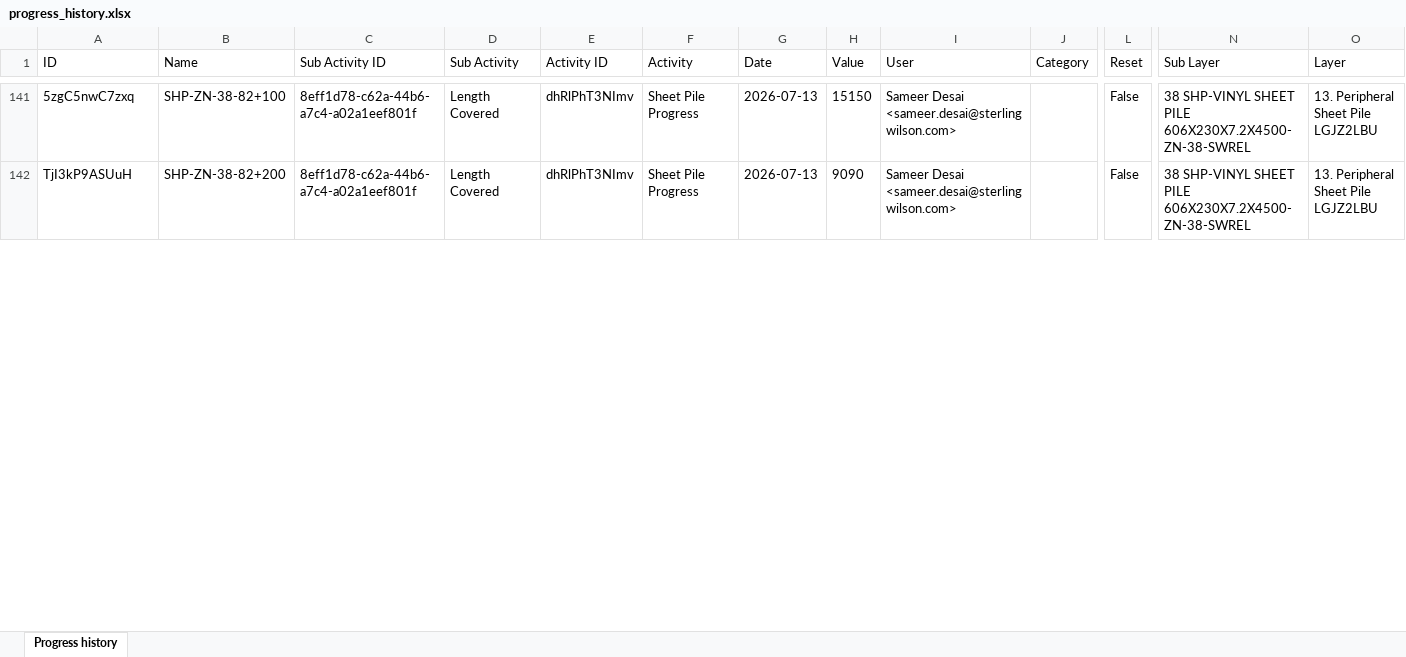
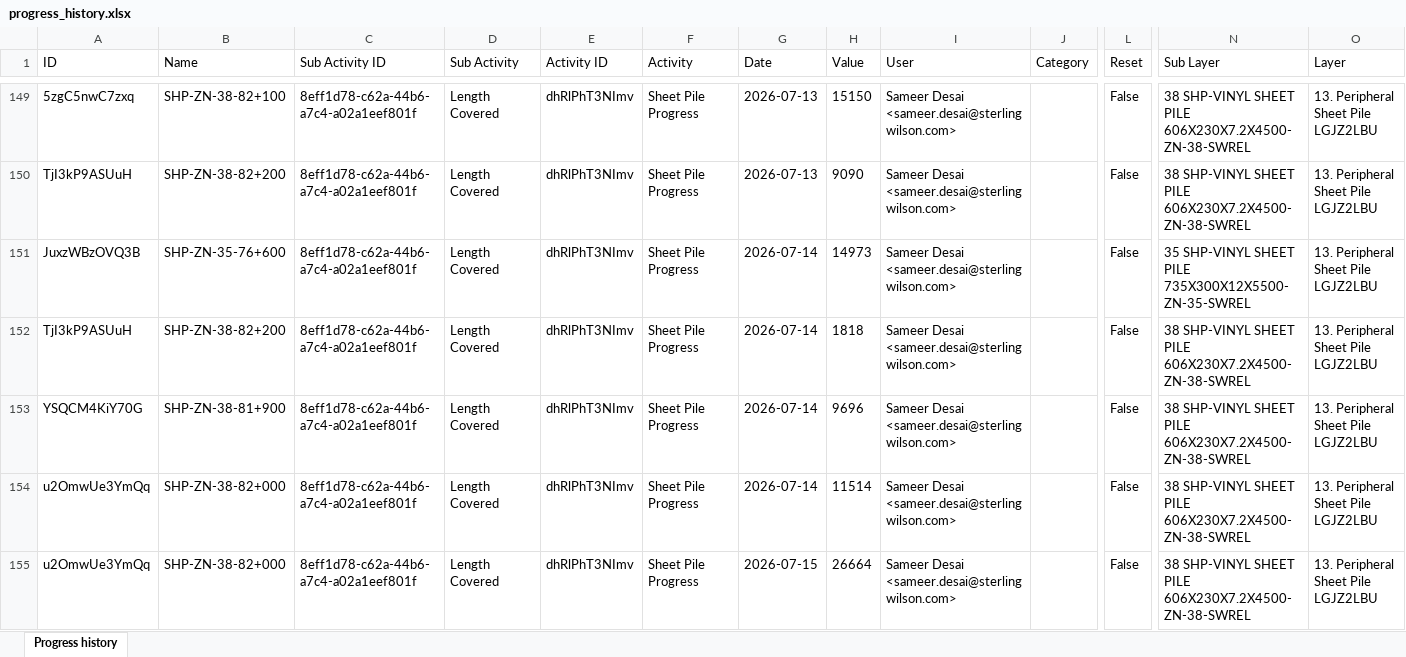
Before and after one commit to SahilqureshiRIL/Project_Planner_SHP, an Excel workbook: data/progress_history.xlsx, sheet Progress history, drawn as a sheet; only a part is shown, gaps mark what is left out; values as stored, in another font and other column widths than the file's, no borders; rows hold the shown columns only; the diff covers the shown part only; the diff names each change by its address in the sheet, - before the commit and + after, or states it on an @@ line.

Commit message:
data-updated

```diff
--- a/data/progress_history.xlsx (sheet Progress history)
+++ b/data/progress_history.xlsx (sheet Progress history)
+row 151: JuxzWBzOVQ3B | SHP-ZN-35-76+600 | 8eff1d78-c62a-44b6-a7c4-a02a1eef801f | Length Covered | dhRlPhT3NImv | Sheet Pile Progress | 2026-07-14 | 14973 | Sameer Desai <sameer.desai@sterlingwilson.com> |  | False | 35 SHP-VINYL SHEET PILE 735X300X12X5500-ZN-35-SWREL | 13. Peripheral Sheet Pile LGJZ2LBU
+row 152: TjI3kP9ASUuH | SHP-ZN-38-82+200 | 8eff1d78-c62a-44b6-a7c4-a02a1eef801f | Length Covered | dhRlPhT3NImv | Sheet Pile Progress | 2026-07-14 | 1818 | Sameer Desai <sameer.desai@sterlingwilson.com> |  | False | 38 SHP-VINYL SHEET PILE 606X230X7.2X4500-ZN-38-SWREL | 13. Peripheral Sheet Pile LGJZ2LBU
+row 153: YSQCM4KiY70G | SHP-ZN-38-81+900 | 8eff1d78-c62a-44b6-a7c4-a02a1eef801f | Length Covered | dhRlPhT3NImv | Sheet Pile Progress | 2026-07-14 | 9696 | Sameer Desai <sameer.desai@sterlingwilson.com> |  | False | 38 SHP-VINYL SHEET PILE 606X230X7.2X4500-ZN-38-SWREL | 13. Peripheral Sheet Pile LGJZ2LBU
+row 154: u2OmwUe3YmQq | SHP-ZN-38-82+000 | 8eff1d78-c62a-44b6-a7c4-a02a1eef801f | Length Covered | dhRlPhT3NImv | Sheet Pile Progress | 2026-07-14 | 11514 | Sameer Desai <sameer.desai@sterlingwilson.com> |  | False | 38 SHP-VINYL SHEET PILE 606X230X7.2X4500-ZN-38-SWREL | 13. Peripheral Sheet Pile LGJZ2LBU
+row 155: u2OmwUe3YmQq | SHP-ZN-38-82+000 | 8eff1d78-c62a-44b6-a7c4-a02a1eef801f | Length Covered | dhRlPhT3NImv | Sheet Pile Progress | 2026-07-15 | 26664 | Sameer Desai <sameer.desai@sterlingwilson.com> |  | False | 38 SHP-VINYL SHEET PILE 606X230X7.2X4500-ZN-38-SWREL | 13. Peripheral Sheet Pile LGJZ2LBU
```
Also changed, not shown: 83 added rows, 103 moved rows and 64 edited cells elsewhere in this sheet, data/manpower_resources.xlsx, data/material_avalibility.xlsx, 2 other files.
